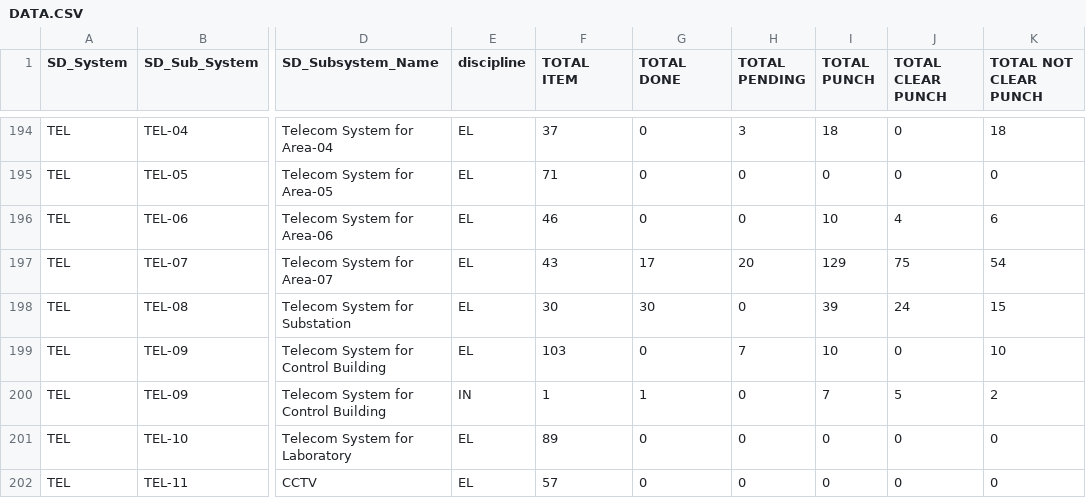
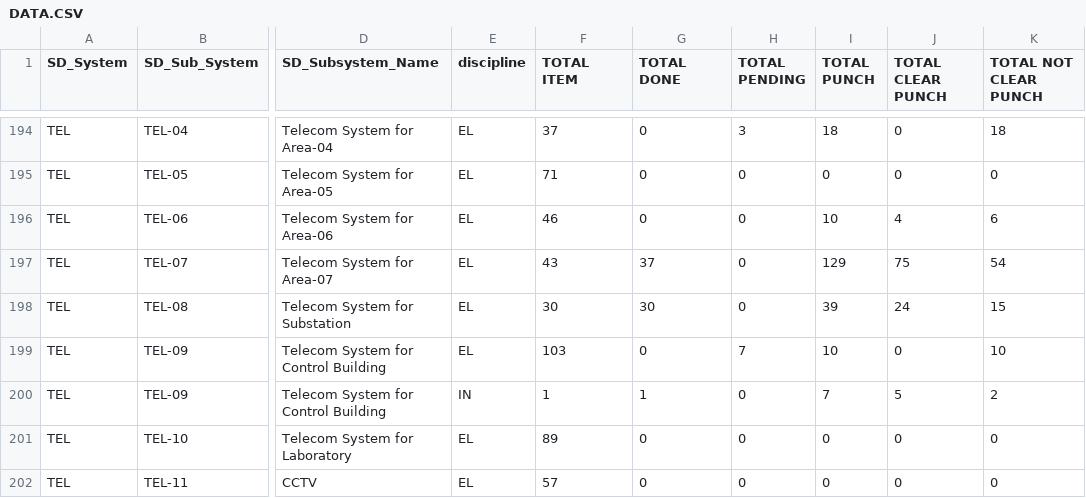
Before and after one commit to akarimvand/SAPRA2, a CSV file: dbcsv/DATA.CSV, drawn as a sheet; only a part is shown, gaps mark what is left out; the diff names each change by its address in the sheet, - before the commit and + after, or states it on an @@ line.

Commit message:
Upload DATA.CSV by a.naseri on SMP-QC-D01647 at 2025-10-07 16:09:45

```diff
--- a/dbcsv/DATA.CSV
+++ b/dbcsv/DATA.CSV
-G197 (TOTAL DONE): 17
+G197 (TOTAL DONE): 37
-H197 (TOTAL PENDING): 20
+H197 (TOTAL PENDING): 0
```
